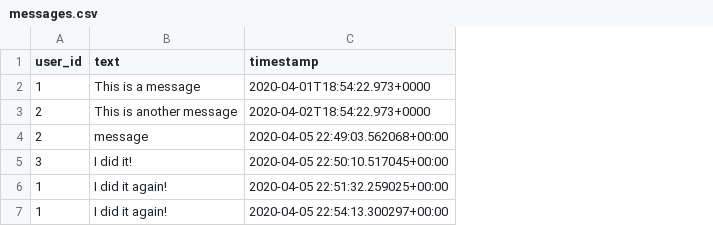
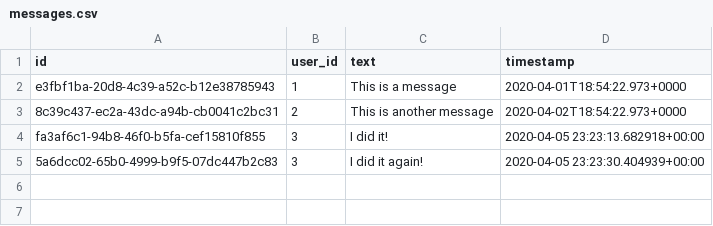
Before and after one commit to oanafatu/code-test-messages, a CSV file: src/database/messages.csv, drawn as a sheet; removed rows and columns are numbered as before the commit, all else as after; the diff names each change by its address in the sheet, - before the commit and + after, or states it on an @@ line.

Commit message:
add uuid to messages

```diff
--- a/src/database/messages.csv
+++ b/src/database/messages.csv
+column A (id), rows 2-5: e3fbf1ba-20d8-4c39-a52c-b12e38785943 | 8c39c437-ec2a-43dc-a94b-cb0041c2bc31 | fa3af6c1-94b8-46f0-b5fa-cef15810f855 | 5a6dcc02-65b0-4999-b9f5-07dc447b2c83
-row 4: 2 | message | 2020-04-05 22:49:03.562068+00:00
-D4 (timestamp): 2020-04-05 22:50:10.517045+00:00
+D4 (timestamp): 2020-04-05 23:23:13.682918+00:00
-row 6: 1 | I did it again! | 2020-04-05 22:51:32.259025+00:00
-B5 (user_id): 1
+B5 (user_id): 3
-D5 (timestamp): 2020-04-05 22:54:13.300297+00:00
+D5 (timestamp): 2020-04-05 23:23:30.404939+00:00
```
Also changed, not shown: 3 other files.
